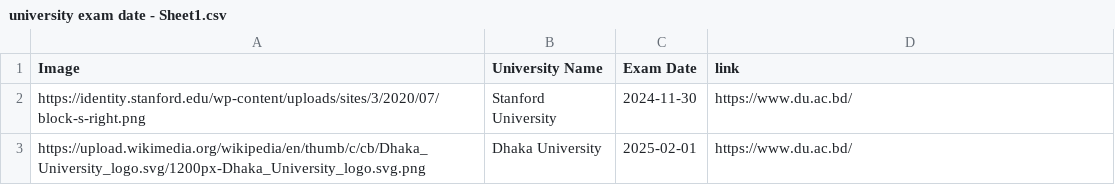
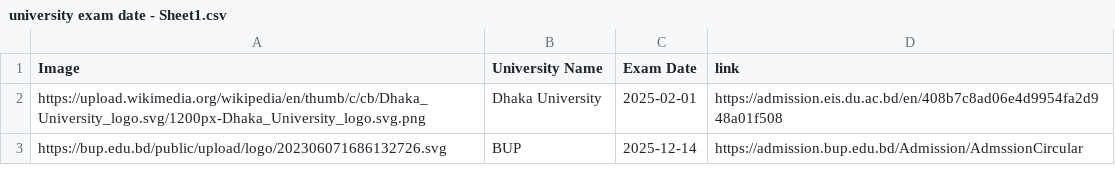
Before and after one commit to rahman-ziad/appdata, a CSV file: university exam date - Sheet1.csv, drawn as a sheet.

Commit message:
Update university exam date - Sheet1.csv

```diff
--- a/university exam date - Sheet1.csv
+++ b/university exam date - Sheet1.csv
@@ -1,3 +1,3 @@
 Image,University Name,Exam Date,link,
-https://identity.stanford.edu/wp-content/uploads/sites/3/2020/07/block-s-right.png,Stanford University,2024-11-30,https://www.du.ac.bd/,
-https://upload.wikimedia.org/wikipedia/en/thumb/c/cb/Dhaka_University_logo.svg/1200px-Dhaka_University_logo.svg.png,Dhaka University,2025-02-01,https://www.du.ac.bd/,
+https://upload.wikimedia.org/wikipedia/en/thumb/c/cb/Dhaka_University_logo.svg/1200px-Dhaka_University_logo.svg.png,Dhaka University,2025-02-01,https://admission.eis.du.ac.bd/en/408b7c8ad06e4d9954fa2d948a01f508,
+https://bup.edu.bd/public/upload/logo/202306071686132726.svg,BUP,2025-12-14,https://admission.bup.edu.bd/Admission/AdmssionCircular,
```
